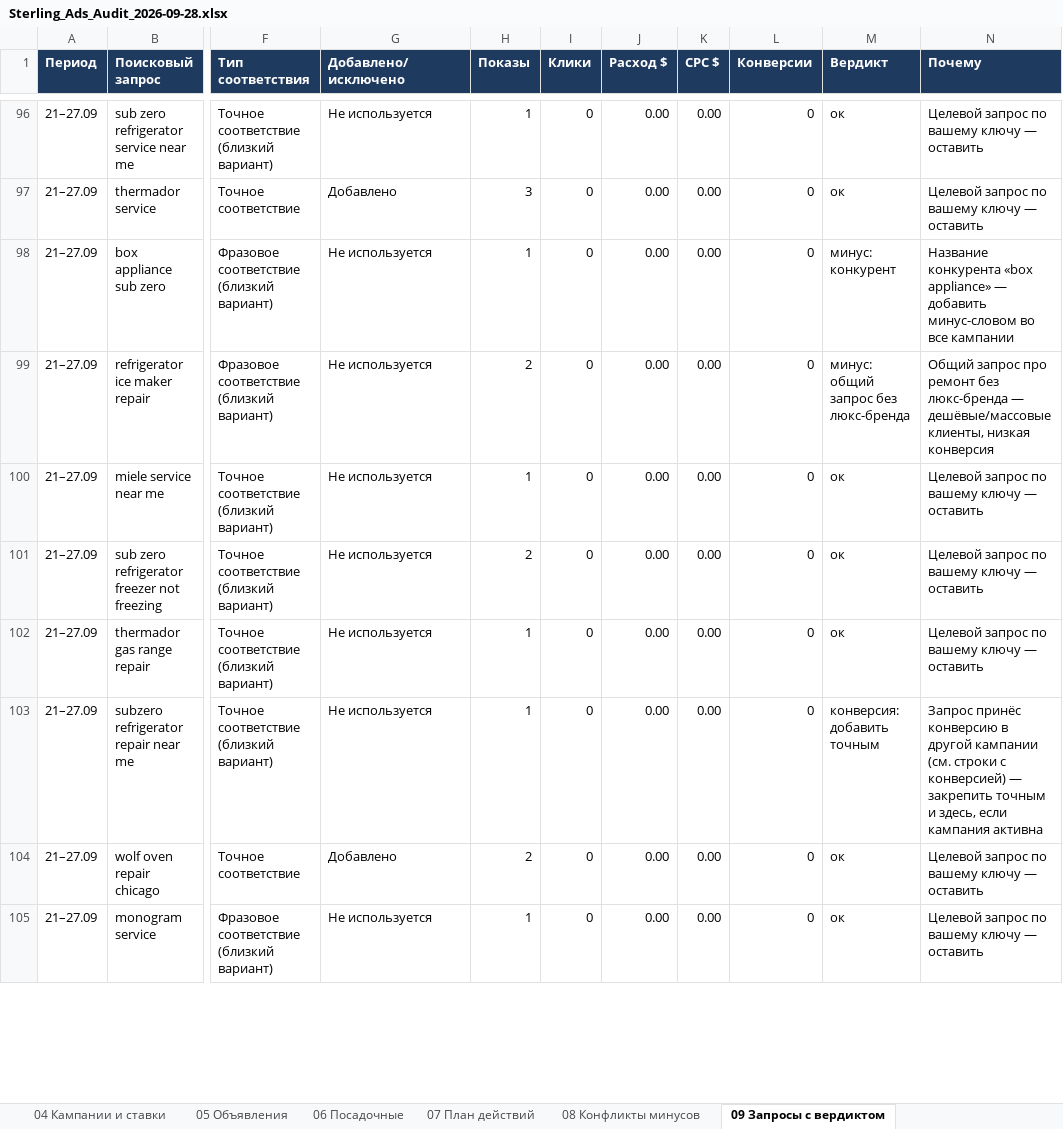
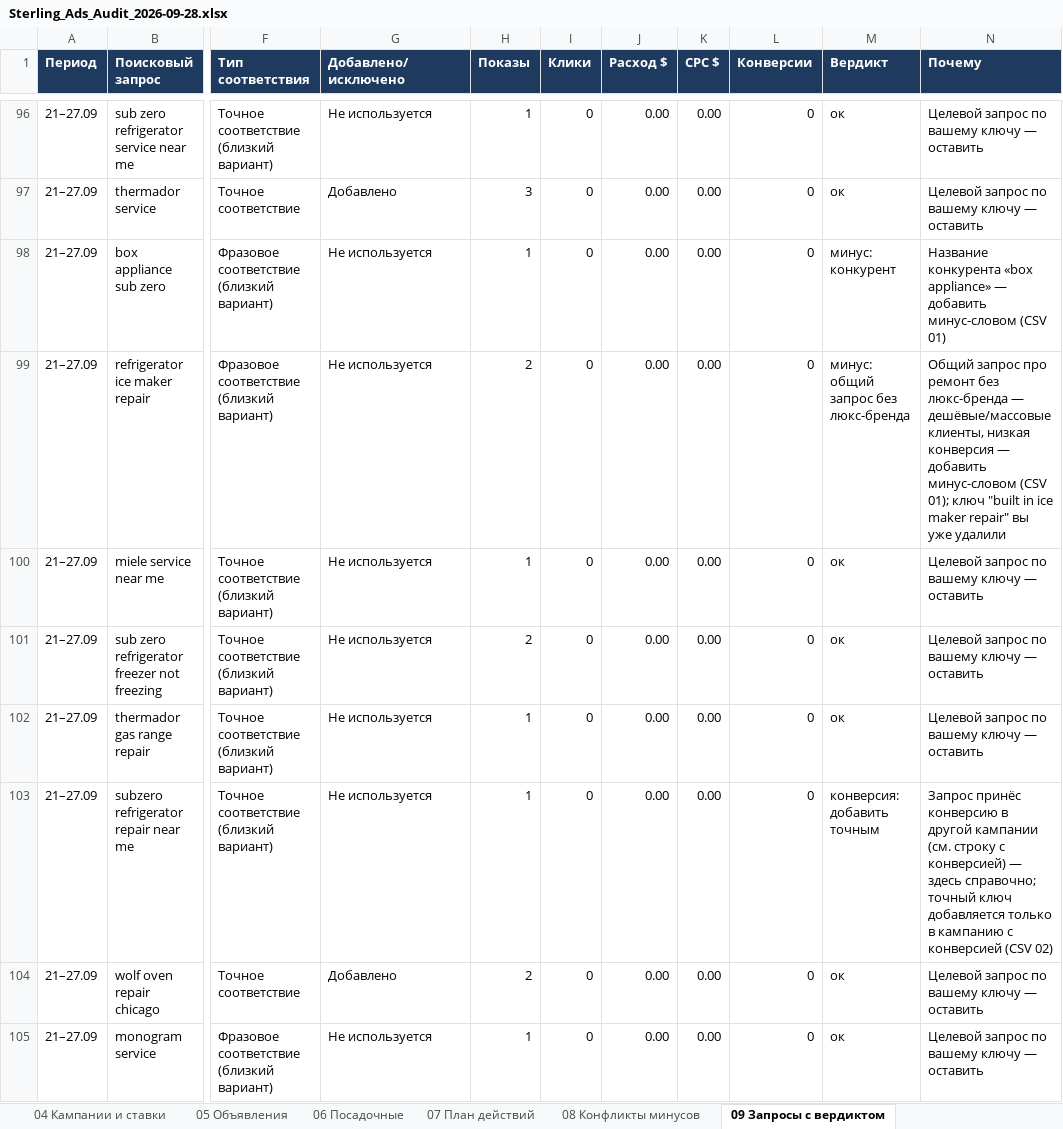
Before and after one commit to sshahmax/Max, an Excel workbook: google-ads-audit-2026-09-28/Sterling_Ads_Audit_2026-09-28.xlsx, sheet 09 Запросы с вердиктом, drawn as a sheet; only a part is shown, gaps mark what is left out; values as stored, in another font and other column widths than the file's, no borders; the diff covers the shown part only; the diff names each change by its address in the sheet, - before the commit and + after, or states it on an @@ line.

```diff
--- a/google-ads-audit-2026-09-28/Sterling_Ads_Audit_2026-09-28.xlsx (sheet 09 Запросы с вердиктом)
+++ b/google-ads-audit-2026-09-28/Sterling_Ads_Audit_2026-09-28.xlsx (sheet 09 Запросы с вердиктом)
-N98 (Почему): …добавить минус-словом во все кампании
+N98 (Почему): …добавить минус-словом (CSV 01)
-N99 (Почему): …низкая конверсия
+N99 (Почему): …низкая конверсия — добавить минус-словом (CSV 01); ключ "built in ice maker repair" вы уже удалили
-N103 (Почему): …кампании (см. строки с конверсией) — закрепить точным и здесь, если кампания активна
+N103 (Почему): …кампании (см. строку с конверсией) — здесь справочно; точный ключ добавляется только в кампанию с конверсией (CSV 02)
```
Also changed, not shown: 244 edited cells elsewhere in this sheet, sheet 07 План действий, 3 other files.
